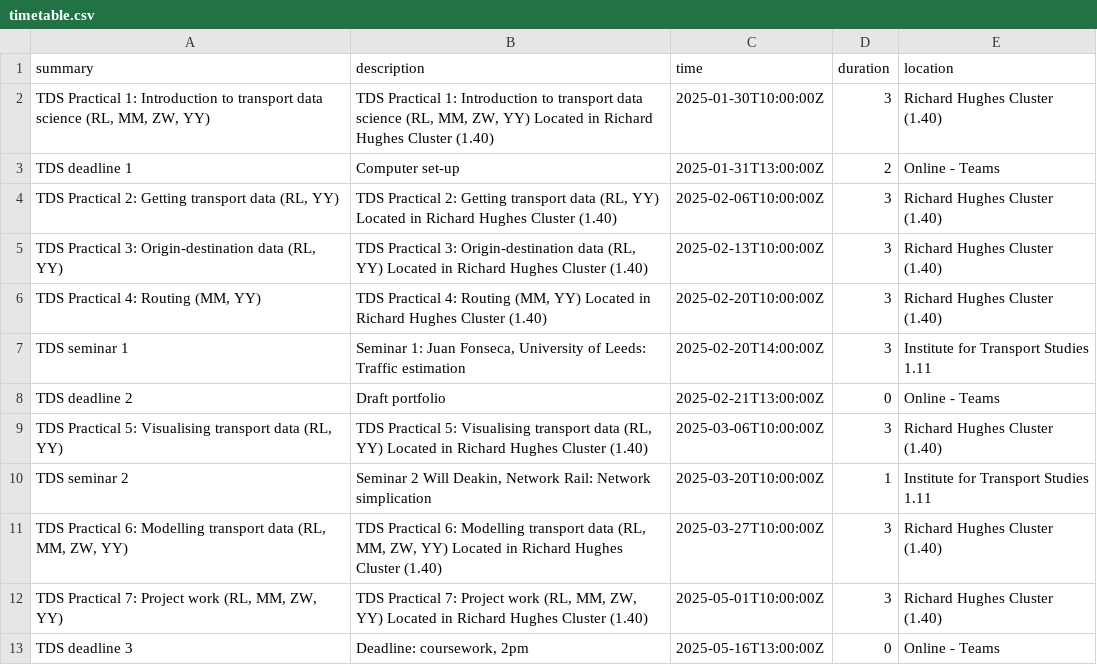
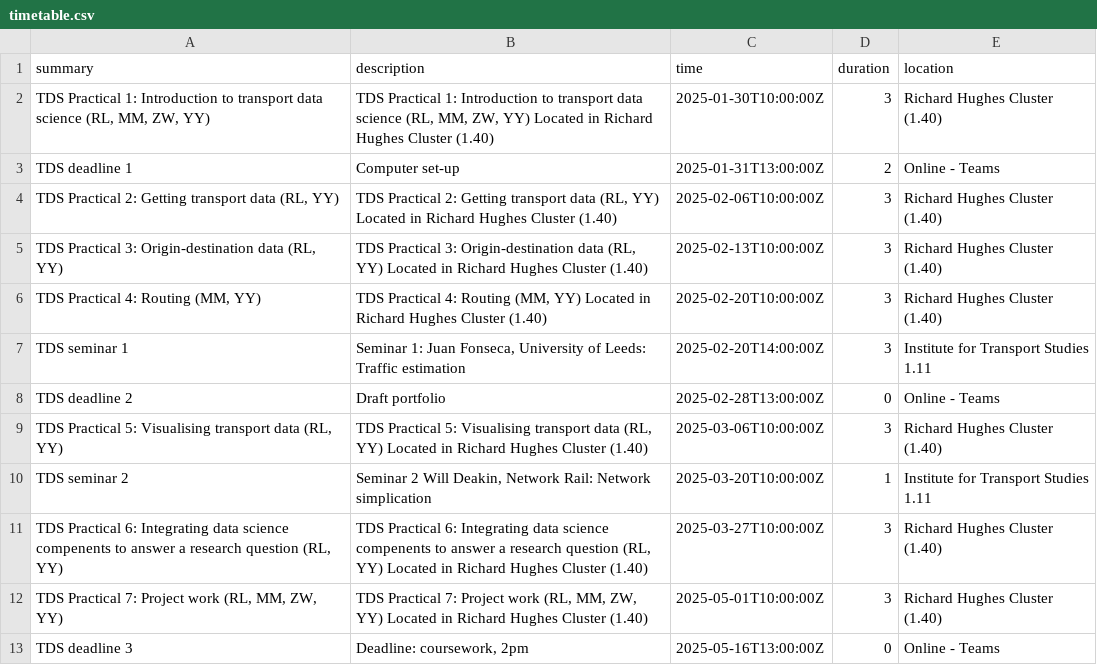
Before and after one commit to itsleeds/tds, a CSV file: timetable.csv, drawn as a sheet.

```diff
--- a/timetable.csv
+++ b/timetable.csv
@@ -7,6 +7,6 @@ TDS deadline 1,Computer set-up,2025-01-31T13:00:00Z,2,Online - Teams
 TDS seminar 1,"Seminar 1: Juan Fonseca, University of Leeds: Traffic estimation",2025-02-20T14:00:00Z,3,Institute for Transport Studies 1.11
-TDS deadline 2,Draft portfolio,2025-02-21T13:00:00Z,0,Online - Teams
+TDS deadline 2,Draft portfolio,2025-02-28T13:00:00Z,0,Online - Teams
 "TDS Practical 5: Visualising transport data (RL, YY)","TDS Practical 5: Visualising transport data (RL, YY) Located in Richard Hughes Cluster (1.40)",2025-03-06T10:00:00Z,3,Richard Hughes Cluster (1.40)
 TDS seminar 2,"Seminar 2 Will Deakin, Network Rail: Network simplication",2025-03-20T10:00:00Z,1,Institute for Transport Studies 1.11
-"TDS Practical 6: Modelling transport data (RL, MM, ZW, YY)","TDS Practical 6: Modelling transport data (RL, MM, ZW, YY) Located in Richard Hughes Cluster (1.40)",2025-03-27T10:00:00Z,3,Richard Hughes Cluster (1.40)
+"TDS Practical 6: Integrating data science compenents to answer a research question (RL, YY)","TDS Practical 6: Integrating data science compenents to answer a research question (RL, YY) Located in Richard Hughes Cluster (1.40)",2025-03-27T10:00:00Z,3,Richard Hughes Cluster (1.40)
 "TDS Practical 7: Project work (RL, MM, ZW, YY)","TDS Practical 7: Project work (RL, MM, ZW, YY) Located in Richard Hughes Cluster (1.40)",2025-05-01T10:00:00Z,3,Richard Hughes Cluster (1.40)
```
Also changed, not shown: 1 other file.
